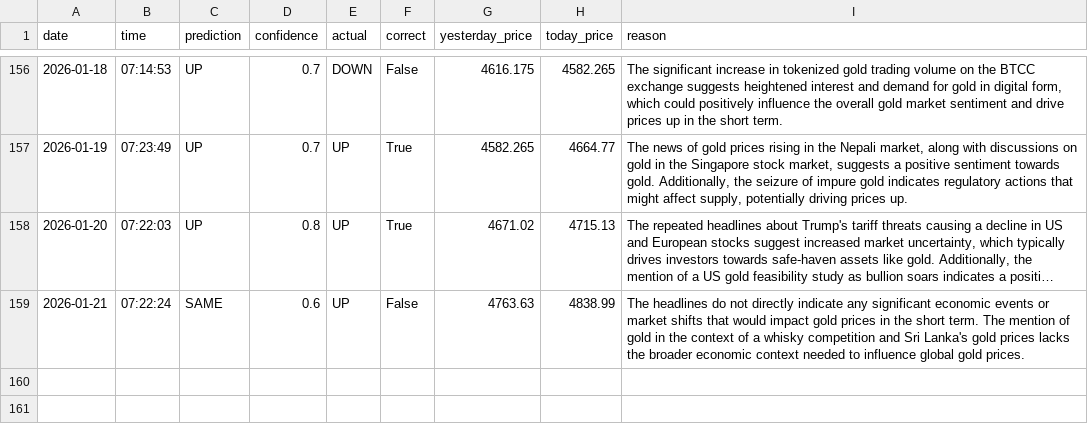
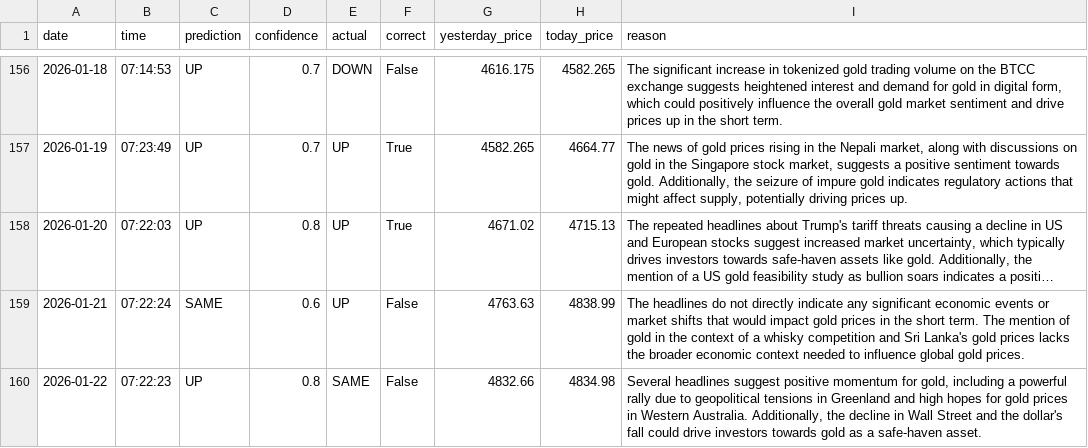
Before and after one commit to phoenixpeak/btc-predictor, a CSV file: gold_predictions_log.csv, drawn as a sheet; only a part is shown, gaps mark what is left out; long unchanged cells end in …; the diff names each change by its address in the sheet, - before the commit and + after, or states it on an @@ line.

```diff
--- a/gold_predictions_log.csv
+++ b/gold_predictions_log.csv
+row 160: 2026-01-22 | 07:22:23 | UP | 0.8 | SAME | False | 4832.66 | 4834.98 | Several headlines suggest positive momentum for gold, including a powerful rally due to geopolitical tensions in Greenland and high hopes for gold prices in Western Australia. Additionally, the decline in Wall Street and the dollar's fall could drive investors towards gold as a safe-haven asset.
```
Also changed, not shown: btc_predictions_log.csv.
